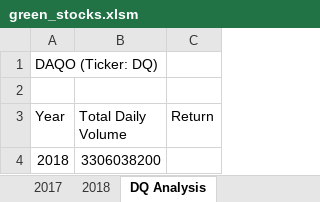
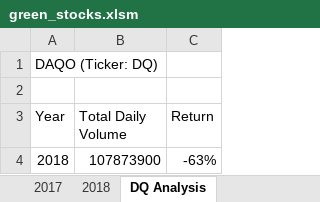
Before and after one commit to DeepaGheewala/stocks-analysis, an Excel workbook: green_stocks.xlsm, sheet DQ Analysis, drawn as a sheet; values as stored, in another font and other column widths than the file's, no borders; the diff names each change by its address in the sheet, - before the commit and + after, or states it on an @@ line.

Commit message:
added starting and ending prices, calculated the return. its downfall by 63%

```diff
--- a/green_stocks.xlsm (sheet DQ Analysis)
+++ b/green_stocks.xlsm (sheet DQ Analysis)
-B4 (Total Daily Volume): 3306038200
+B4 (Total Daily Volume): 107873900
-C4 (Return): (empty)
+C4 (Return): -63%
```
